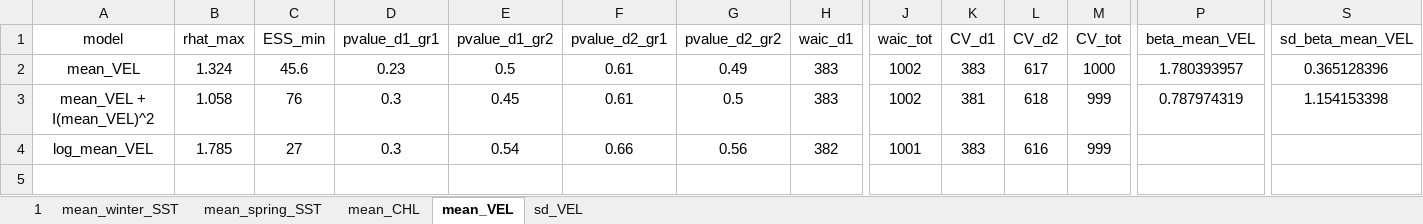
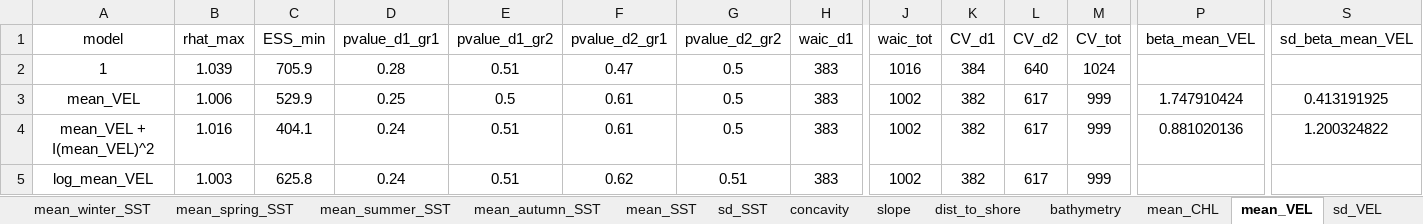
Before and after one commit to louisschroll/stage_M2, an Excel workbook: 3.results/model_selection/goeland_leucophee_R_1_test_log_quad.xlsx, sheet mean_VEL, drawn as a sheet; only a part is shown, gaps mark what is left out; values as stored, in another font and other column widths than the file's, no borders; conditional formats not drawn; addresses are those after the commit; rows hold the shown columns only; the diff covers the shown part only; the diff names each change by its address in the sheet, - before the commit and + after, or states it on an @@ line.

```diff
--- a/3.results/model_selection/goeland_leucophee_R_1_test_log_quad.xlsx (sheet mean_VEL)
+++ b/3.results/model_selection/goeland_leucophee_R_1_test_log_quad.xlsx (sheet mean_VEL)
-sheet tab: 1
+sheet tab: mean_summer_SST
+sheet tab: mean_autumn_SST
+sheet tab: mean_SST
+sheet tab: sd_SST
+sheet tab: concavity
+sheet tab: slope
+sheet tab: dist_to_shore
+sheet tab: bathymetry
+row 2: 1 | 1.039 | 705.9 | 0.28 | 0.51 | 0.47 | 0.5 | 383 | 1016 | 384 | 640 | 1024
-B3 (rhat_max): 1.324
+B3 (rhat_max): 1.006
-C3 (ESS_min): 45.6
+C3 (ESS_min): 529.9
-D3 (pvalue_d1_gr1): 0.23
+D3 (pvalue_d1_gr1): 0.25
-G3 (pvalue_d2_gr2): 0.49
+G3 (pvalue_d2_gr2): 0.5
-K3 (CV_d1): 383
+K3 (CV_d1): 382
-M3 (CV_tot): 1000
+M3 (CV_tot): 999
-P3 (beta_mean_VEL): 1.780393957
+P3 (beta_mean_VEL): 1.747910424
-S3 (sd_beta_mean_VEL): 0.365128396
+S3 (sd_beta_mean_VEL): 0.413191925
-B4 (rhat_max): 1.058
+B4 (rhat_max): 1.016
-C4 (ESS_min): 76
+C4 (ESS_min): 404.1
-D4:D5 (pvalue_d1_gr1): 0.3
+D4:D5 (pvalue_d1_gr1): 0.24
-E4 (pvalue_d1_gr2): 0.45
+E4 (pvalue_d1_gr2): 0.51
-K4 (CV_d1): 381
+K4 (CV_d1): 382
-L4 (CV_d2): 618
+L4 (CV_d2): 617
-P4 (beta_mean_VEL): 0.787974319
+P4 (beta_mean_VEL): 0.881020136
-S4 (sd_beta_mean_VEL): 1.154153398
+S4 (sd_beta_mean_VEL): 1.200324822
-B5 (rhat_max): 1.785
+B5 (rhat_max): 1.003
-C5 (ESS_min): 27
+C5 (ESS_min): 625.8
-E5 (pvalue_d1_gr2): 0.54
+E5 (pvalue_d1_gr2): 0.51
-F5 (pvalue_d2_gr1): 0.66
+F5 (pvalue_d2_gr1): 0.62
-G5 (pvalue_d2_gr2): 0.56
+G5 (pvalue_d2_gr2): 0.51
-H5 (waic_d1): 382
+H5 (waic_d1): 383
-J5 (waic_tot): 1001
+J5 (waic_tot): 1002
-K5 (CV_d1): 383
+K5 (CV_d1): 382
-L5 (CV_d2): 616
+L5 (CV_d2): 617
```
Also changed, not shown: 4 edited cells elsewhere in this sheet, sheet mean_spring_SST, sheet sd_VEL, sheet mean_winter_SST, sheet mean_CHL, 3.results/model_selection/goeland_leucophee_HR_1_test_log_quad.xlsx, 4.text/info_oiseaux.xlsx, 9 other files.
